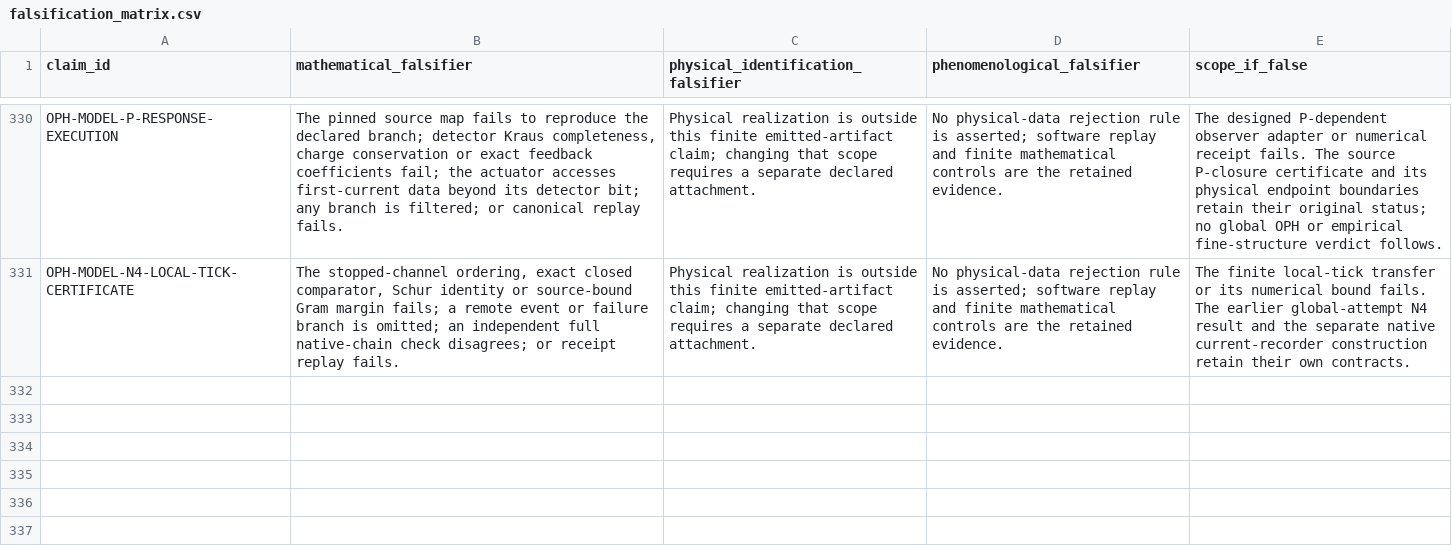
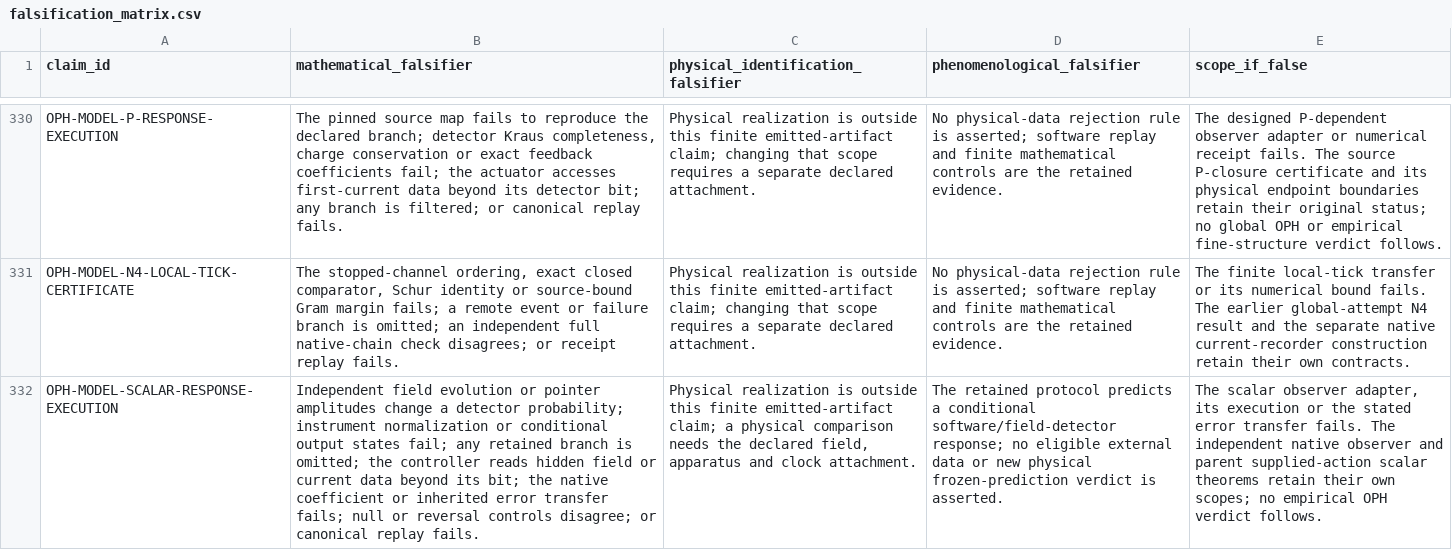
Before and after one commit to Arithmon/observer-patch-holography, a CSV file: claims/falsification_matrix.csv, drawn as a sheet; only a part is shown, gaps mark what is left out; the diff names each change by its address in the sheet, - before the commit and + after, or states it on an @@ line.

```diff
--- a/claims/falsification_matrix.csv
+++ b/claims/falsification_matrix.csv
+row 332: OPH-MODEL-SCALAR-RESPONSE-EXECUTION | Independent field evolution or pointer amplitudes change a detector probability; instrument normalization or conditional output states fail; any retained branch is omitted; the controller reads hidden field or current data beyond its bit; the native coefficient or inherited error transfer fails; null or reversal controls disagree; or canonical replay fails. | Physical realization is outside this finite emitted-artifact claim; a physical comparison needs the declared field, apparatus and clock attachment. | The retained protocol predicts a conditional software/field-detector response; no eligible external data or new physical frozen-prediction verdict is asserted. | The scalar observer adapter, its execution or the stated error transfer fails. The independent native observer and parent supplied-action scalar theorems retain their own scopes; no empirical OPH verdict follows.
```
Also changed, not shown: claims/novelty_matrix.csv, 35 other files.
